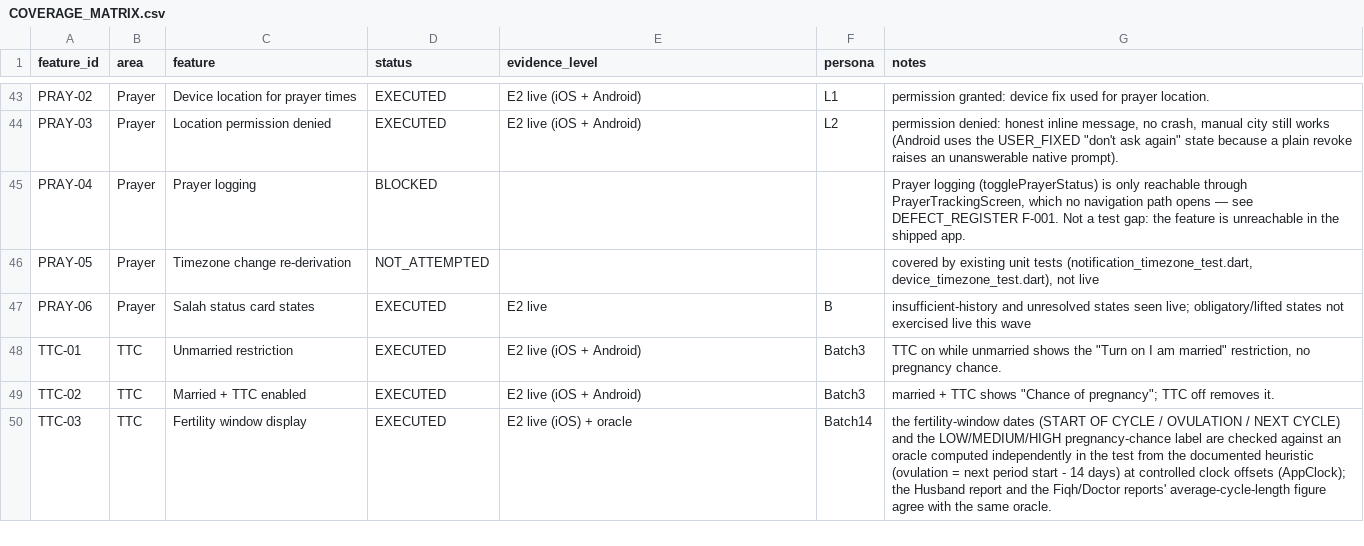
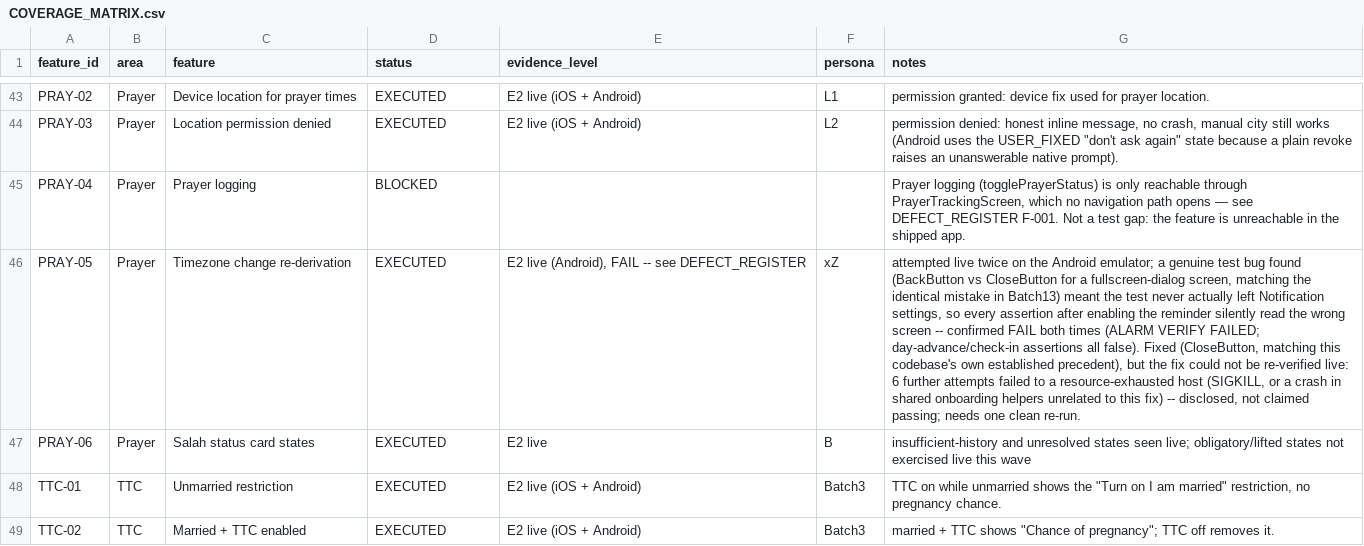
Before and after one commit to rayan2099/niswah999, a CSV file: production-readiness-results/persona-validation/COVERAGE_MATRIX.csv, drawn as a sheet; only a part is shown, gaps mark what is left out; the shorter side is filled out with more unchanged rows; the diff names each change by its address in the sheet, - before the commit and + after, or states it on an @@ line.

```diff
--- a/production-readiness-results/persona-validation/COVERAGE_MATRIX.csv
+++ b/production-readiness-results/persona-validation/COVERAGE_MATRIX.csv
-D46 (status): NOT_ATTEMPTED
+D46 (status): EXECUTED
-E46 (evidence_level): (empty)
+E46 (evidence_level): E2 live (Android), FAIL -- see DEFECT_REGISTER
-F46 (persona): (empty)
+F46 (persona): xZ
-G46 (notes): covered by existing unit tests (notification_timezone_test.dart, device_timezone_test.dart), not live
+G46 (notes): attempted live twice on the Android emulator; a genuine test bug found (BackButton vs CloseButton for a fullscreen-dialog screen, matching the identical mistake in Batch13) meant the test never actually left Notification settings, so every assertion after enabling the reminder silently read the wrong screen -- confirmed FAIL both times (ALARM VERIFY FAILED; day-advance/check-in assertions all false). Fixed (CloseButton, matching this codebase's own established precedent), but the fix could not be re-verified live: 6 further attempts failed to a resource-exhausted host (SIGKILL, or a crash in shared onboarding helpers unrelated to this fix) -- disclosed, not claimed passing; needs one clean re-run.
```
Also changed, not shown: 4 other files.
